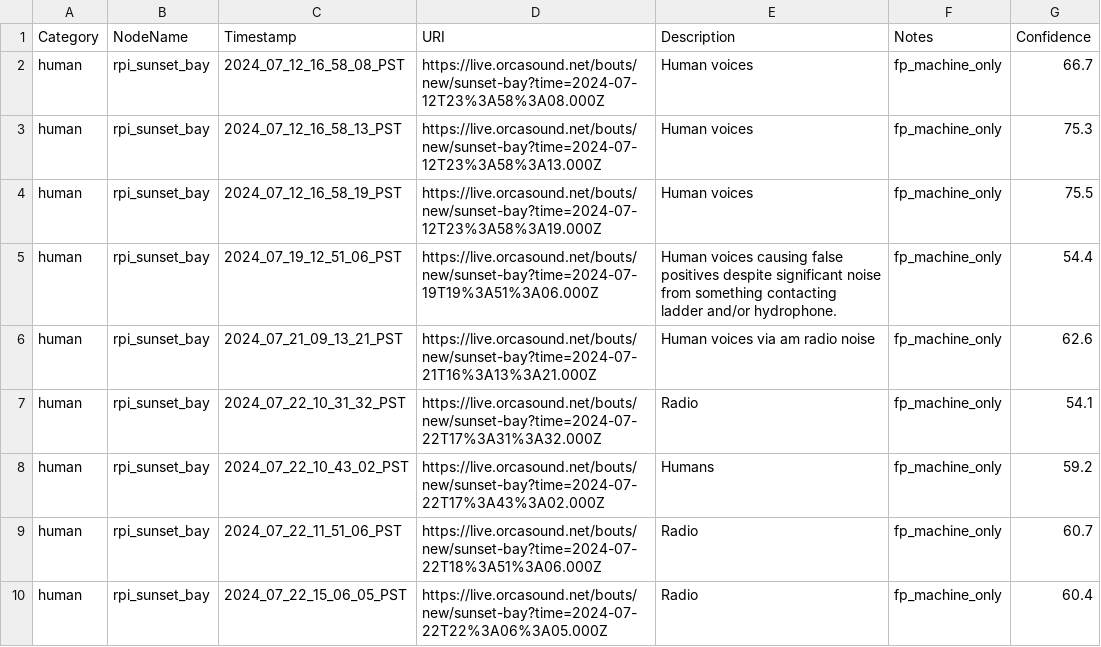
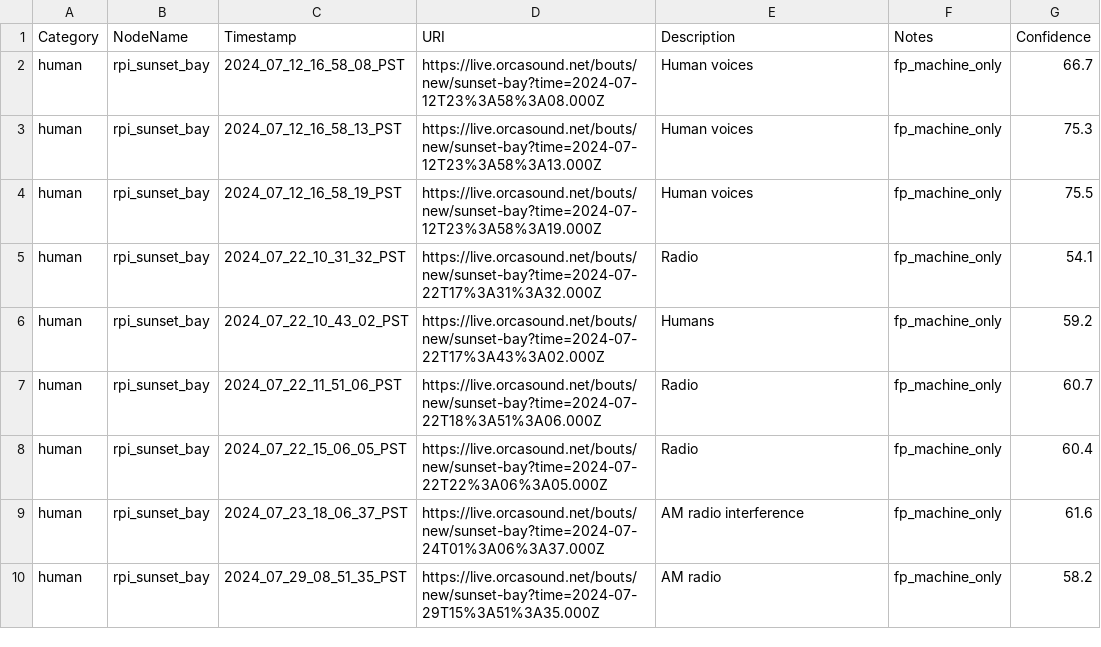
Before and after one commit to orcasound/pods-ai, a CSV file: output/csv/training_samples.csv, drawn as a sheet; only a part is shown; the shorter side is filled out with more unchanged rows; the diff covers the shown part only.

```diff
--- a/output/csv/training_samples.csv
+++ b/output/csv/training_samples.csv
@@ -4,4 +4,2 @@ human,rpi_sunset_bay,2024_07_12_16_58_13_PST,https://live.orcasound.net/bouts/ne
 human,rpi_sunset_bay,2024_07_12_16_58_19_PST,https://live.orcasound.net/bouts/new/sunset-bay?time=2024-07-12T23%3A58%3A19.000Z,Human voices,fp_machine_only,75.5
-human,rpi_sunset_bay,2024_07_19_12_51_06_PST,https://live.orcasound.net/bouts/new/sunset-bay?time=2024-07-19T19%3A51%3A06.000Z,Human voices causing false positives despite significant noise from something contacting ladder and/or hydrophone.,fp_machine_only,54.4
-human,rpi_sunset_bay,2024_07_21_09_13_21_PST,https://live.orcasound.net/bouts/new/sunset-bay?time=2024-07-21T16%3A13%3A21.000Z,Human voices via am radio noise,fp_machine_only,62.6
 human,rpi_sunset_bay,2024_07_22_10_31_32_PST,https://live.orcasound.net/bouts/new/sunset-bay?time=2024-07-22T17%3A31%3A32.000Z,Radio,fp_machine_only,54.1
```
Also changed, not shown: 2 added rows and 6 removed rows elsewhere in this file, output/csv/testing_samples.csv, 1 other file.
